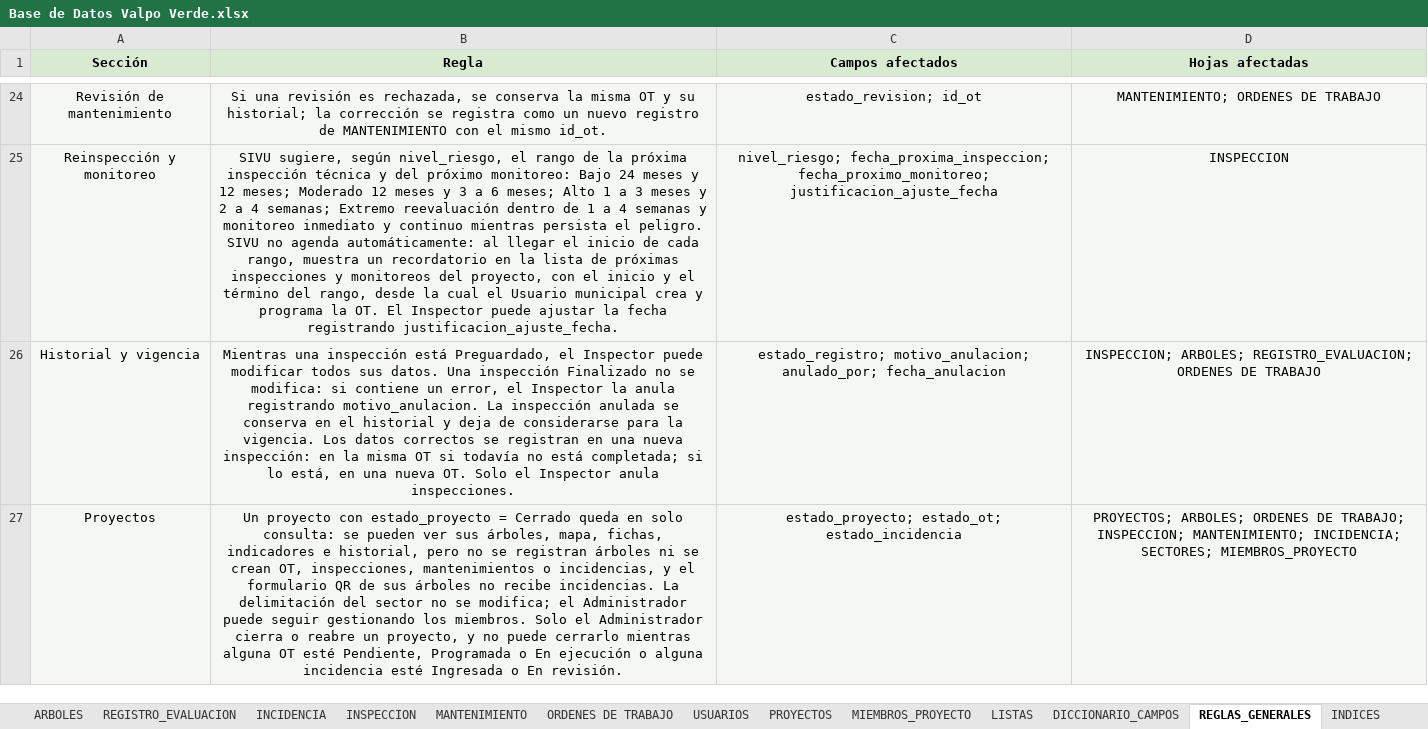
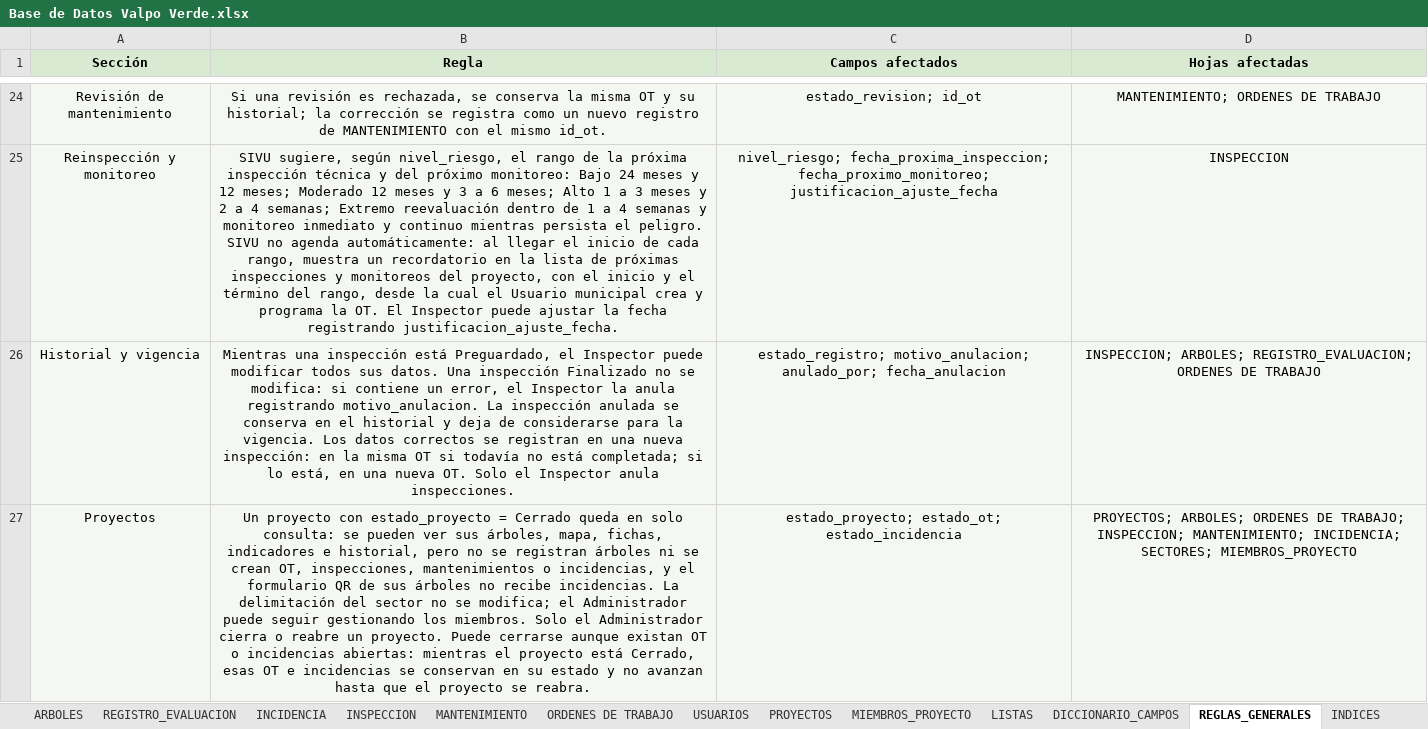
Before and after one commit to marybaxmann/valpo-verde-backend, an Excel workbook: docs/excel/Base de Datos Valpo Verde.xlsx, sheet REGLAS_GENERALES, drawn as a sheet; only a part is shown, gaps mark what is left out; values as stored, in another font and other column widths than the file's, no borders; the diff names each change by its address in the sheet, - before the commit and + after, or states it on an @@ line.

```diff
--- a/docs/excel/Base de Datos Valpo Verde.xlsx (sheet REGLAS_GENERALES)
+++ b/docs/excel/Base de Datos Valpo Verde.xlsx (sheet REGLAS_GENERALES)
-B27 (Regla): …reabre un proyecto, y no puede cerrarlo mientras alguna OT esté Pendiente, Programada o En ejecución o alguna incidencia esté Ingresada o En revisión.
+B27 (Regla): …reabre un proyecto. Puede cerrarse aunque existan OT o incidencias abiertas: mientras el proyecto está Cerrado, esas OT e incidencias se conservan en su estado y no avanzan hasta que el proyecto se reabra.
```
Also changed, not shown: sheet DICCIONARIO_CAMPOS, 1 other file.
